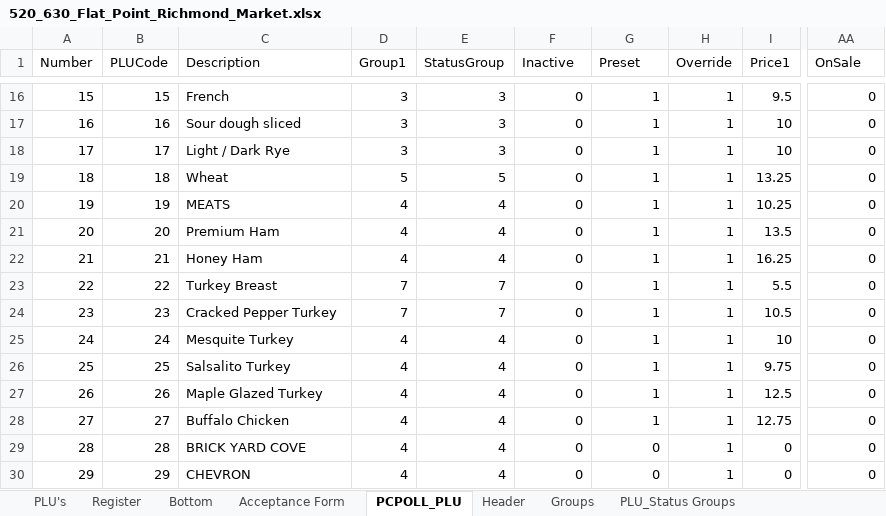
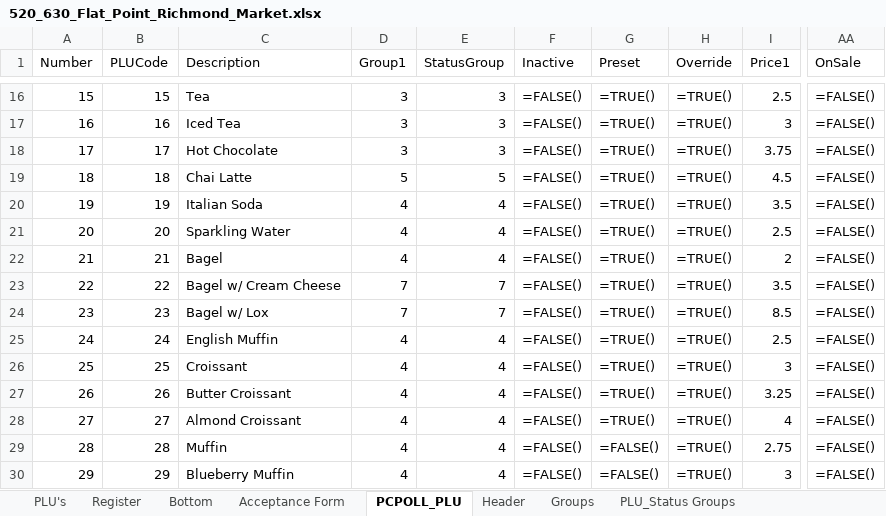
Before and after one commit to hcindus/AOS-Brain, an Excel workbook: manuals/cash-registers/520_630_Flat_Point_Richmond_Market.xlsx, sheet PCPOLL_PLU, drawn as a sheet; only a part is shown, gaps mark what is left out; values as stored, in another font and other column widths than the file's, no borders; formulas without a stored value are shown as written; the diff covers the shown part only; the diff names each change by its address in the sheet, - before the commit and + after, or states it on an @@ line.

```diff
--- a/manuals/cash-registers/520_630_Flat_Point_Richmond_Market.xlsx (sheet PCPOLL_PLU)
+++ b/manuals/cash-registers/520_630_Flat_Point_Richmond_Market.xlsx (sheet PCPOLL_PLU)
-C16 (Description): French
+C16 (Description): Tea
-F16:F30 (Inactive): 0
+F16:F30 (Inactive): =FALSE()
-G16:G28 (Preset): 1
+G16:G28 (Preset): =TRUE()
-H16:H30 (Override): 1
+H16:H30 (Override): =TRUE()
-I16 (Price1): 9.5
+I16 (Price1): 2.5
-AA16:AA30 (OnSale): 0
+AA16:AA30 (OnSale): =FALSE()
-C17 (Description): Sour dough sliced
+C17 (Description): Iced Tea
-I17 (Price1): 10
+I17 (Price1): 3
-C18 (Description): Light / Dark Rye
+C18 (Description): Hot Chocolate
-I18 (Price1): 10
+I18 (Price1): 3.75
-C19 (Description): Wheat
+C19 (Description): Chai Latte
-I19 (Price1): 13.25
+I19 (Price1): 4.5
-C20 (Description): MEATS
+C20 (Description): Italian Soda
-I20 (Price1): 10.25
+I20 (Price1): 3.5
-C21 (Description): Premium Ham
+C21 (Description): Sparkling Water
-I21 (Price1): 13.5
+I21 (Price1): 2.5
-C22 (Description): Honey Ham
+C22 (Description): Bagel
-I22 (Price1): 16.25
+I22 (Price1): 2
-C23 (Description): Turkey Breast
+C23 (Description): Bagel w/ Cream Cheese
-I23 (Price1): 5.5
+I23 (Price1): 3.5
-C24 (Description): Cracked Pepper Turkey
+C24 (Description): Bagel w/ Lox
-I24 (Price1): 10.5
+I24 (Price1): 8.5
-C25 (Description): Mesquite Turkey
+C25 (Description): English Muffin
-I25 (Price1): 10
+I25 (Price1): 2.5
-C26 (Description): Salsalito Turkey
+C26 (Description): Croissant
-I26 (Price1): 9.75
+I26 (Price1): 3
-C27 (Description): Maple Glazed Turkey
+C27 (Description): Butter Croissant
-I27 (Price1): 12.5
+I27 (Price1): 3.25
-C28 (Description): Buffalo Chicken
+C28 (Description): Almond Croissant
-I28 (Price1): 12.75
+I28 (Price1): 4
-C29 (Description): BRICK YARD COVE
+C29 (Description): Muffin
-G29:G30 (Preset): 0
+G29:G30 (Preset): =FALSE()
-I29 (Price1): 0
+I29 (Price1): 2.75
-C30 (Description): CHEVRON
+C30 (Description): Blueberry Muffin
-I30 (Price1): 0
+I30 (Price1): 3
```
Also changed, not shown: 630 edited cells elsewhere in this sheet, sheet PLU_Status Groups, sheet Bottom, sheet Register, sheet Groups, sheet PLU's, 9 other files.
